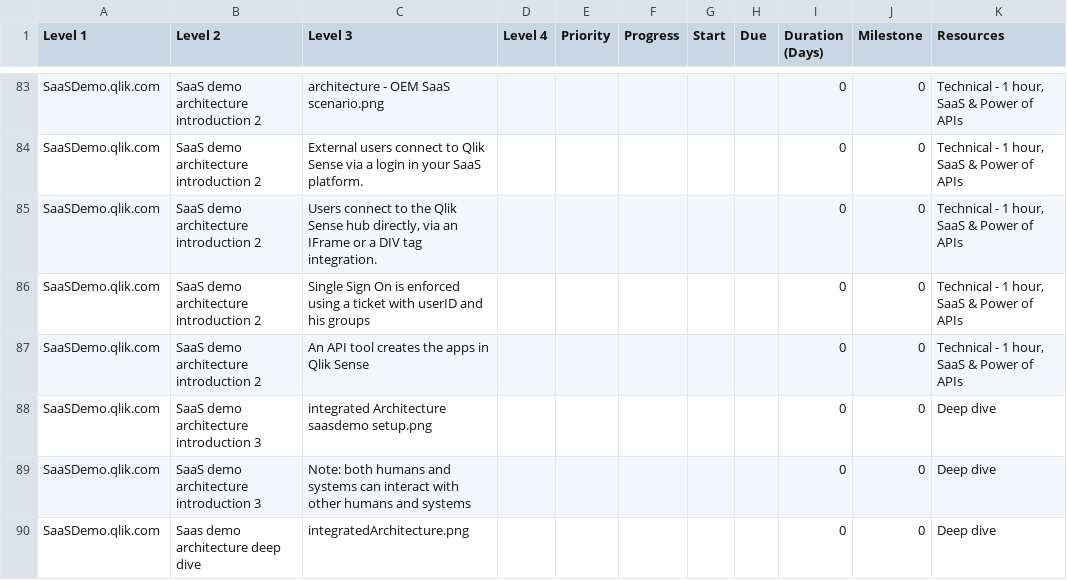
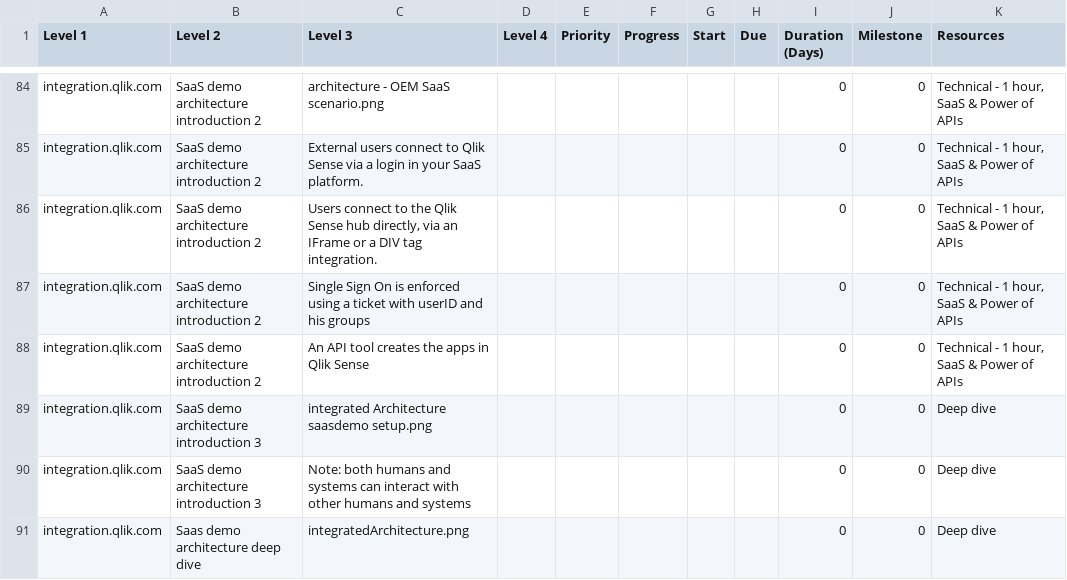
Before and after one commit to QHose/QRSMeteor, a CSV file: Sense Demo materials/SaaS presentation input.csv, drawn as a sheet; only a part is shown, gaps mark what is left out; the diff covers the shown part only.

```diff
--- a/Sense Demo materials/SaaS presentation input.csv
+++ b/Sense Demo materials/SaaS presentation input.csv
@@ -92,8 +93,8 @@
-"SaaSDemo.qlik.com","SaaS demo architecture introduction 2","architecture - OEM SaaS scenario.png",,"","","","","         0","0","Technical - 1 hour, SaaS & Power of APIs",
-"SaaSDemo.qlik.com","SaaS demo architecture introduction 2","External users connect to Qlik Sense via a login in your SaaS platform. ",,"","","","","         0","0","Technical - 1 hour, SaaS & Power of APIs",
-"SaaSDemo.qlik.com","SaaS demo architecture introduction 2","Users connect to the Qlik Sense hub directly, via an IFrame or a DIV tag integration.",,"","","","","         0","0","Technical - 1 hour, SaaS & Power of APIs",
-"SaaSDemo.qlik.com","SaaS demo architecture introduction 2","Single Sign On is enforced using a ticket with userID and his groups",,"","","","","         0","0","Technical - 1 hour, SaaS & Power of APIs",
-"SaaSDemo.qlik.com","SaaS demo architecture introduction 2","An API tool creates the apps in Qlik Sense",,"","","","","         0","0","Technical - 1 hour, SaaS & Power of APIs",
-"SaaSDemo.qlik.com","SaaS demo architecture introduction 3","integrated Architecture saasdemo setup.png",,"","","","","         0","0","Deep dive",
-"SaaSDemo.qlik.com","SaaS demo architecture introduction 3","Note: both humans and systems can interact with other humans and systems",,"","","","","         0","0","Deep dive",
-"SaaSDemo.qlik.com","Saas demo architecture deep dive","integratedArchitecture.png",,"","","","","         0","0","Deep dive",
+"integration.qlik.com","SaaS demo architecture introduction 2","architecture - OEM SaaS scenario.png",,"","","","","         0","0","Technical - 1 hour, SaaS & Power of APIs",
+"integration.qlik.com","SaaS demo architecture introduction 2","External users connect to Qlik Sense via a login in your SaaS platform. ",,"","","","","         0","0","Technical - 1 hour, SaaS & Power of APIs",
+"integration.qlik.com","SaaS demo architecture introduction 2","Users connect to the Qlik Sense hub directly, via an IFrame or a DIV tag integration.",,"","","","","         0","0","Technical - 1 hour, SaaS & Power of APIs",
+"integration.qlik.com","SaaS demo architecture introduction 2","Single Sign On is enforced using a ticket with userID and his groups",,"","","","","         0","0","Technical - 1 hour, SaaS & Power of APIs",
+"integration.qlik.com","SaaS demo architecture introduction 2","An API tool creates the apps in Qlik Sense",,"","","","","         0","0","Technical - 1 hour, SaaS & Power of APIs",
+"integration.qlik.com","SaaS demo architecture introduction 3","integrated Architecture saasdemo setup.png",,"","","","","         0","0","Deep dive",
+"integration.qlik.com","SaaS demo architecture introduction 3","Note: both humans and systems can interact with other humans and systems",,"","","","","         0","0","Deep dive",
+"integration.qlik.com","Saas demo architecture deep dive","integratedArchitecture.png",,"","","","","         0","0","Deep dive",
```
Also changed, not shown: 1 added row, 1 removed row and 85 edited cells elsewhere in this file, 11 other files.
